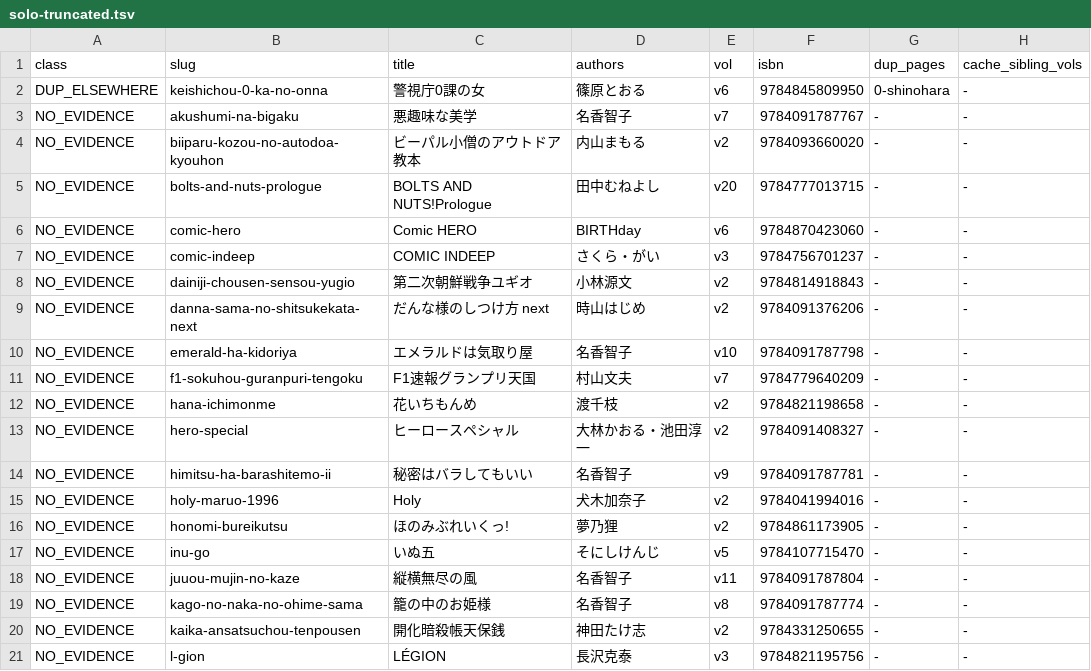
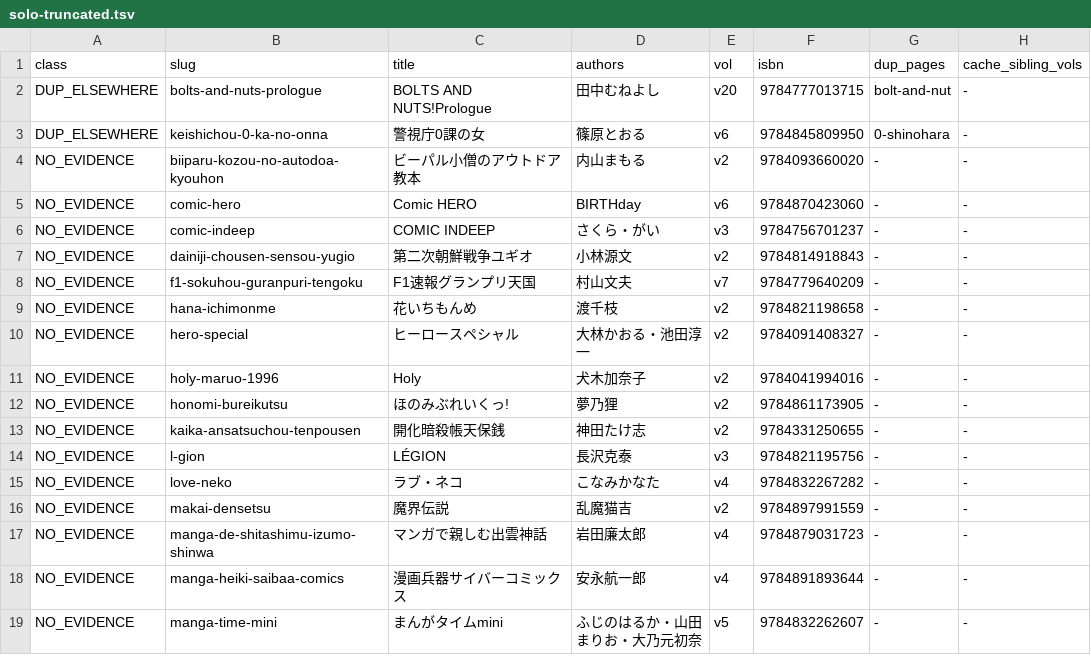
Before and after one commit to shuichi0725-cmyk/MANGAL, a TSV file: docs/production-diagnostics/solo-truncated.tsv, drawn as a sheet; only a part is shown; the shorter side is filled out with more unchanged rows; removed rows and columns are numbered as before the commit, all else as after; the diff names each change by its address in the sheet, - before the commit and + after, or states it on an @@ line.

```diff
--- a/docs/production-diagnostics/solo-truncated.tsv
+++ b/docs/production-diagnostics/solo-truncated.tsv
+row 2: DUP_ELSEWHERE | bolts-and-nuts-prologue | BOLTS AND NUTS!Prologue | 田中むねよし | v20 | 9784777013715 | bolt-and-nut | -
-row 3: NO_EVIDENCE | akushumi-na-bigaku | 悪趣味な美学 | 名香智子 | v7 | 9784091787767 | - | -
-row 5: NO_EVIDENCE | bolts-and-nuts-prologue | BOLTS AND NUTS!Prologue | 田中むねよし | v20 | 9784777013715 | - | -
-row 9: NO_EVIDENCE | danna-sama-no-shitsukekata-next | だんな様のしつけ方 next | 時山はじめ | v2 | 9784091376206 | - | -
-row 10: NO_EVIDENCE | emerald-ha-kidoriya | エメラルドは気取り屋 | 名香智子 | v10 | 9784091787798 | - | -
-row 14: NO_EVIDENCE | himitsu-ha-barashitemo-ii | 秘密はバラしてもいい | 名香智子 | v9 | 9784091787781 | - | -
-row 17: NO_EVIDENCE | inu-go | いぬ五 | そにしけんじ | v5 | 9784107715470 | - | -
-row 18: NO_EVIDENCE | juuou-mujin-no-kaze | 縦横無尽の風 | 名香智子 | v11 | 9784091787804 | - | -
-row 19: NO_EVIDENCE | kago-no-naka-no-ohime-sama | 籠の中のお姫様 | 名香智子 | v8 | 9784091787774 | - | -
```
Also changed, not shown: docs/production-diagnostics/harvested-not-on-page.tsv, docs/production-diagnostics/numeral-variant-split.tsv, 21 other files.
